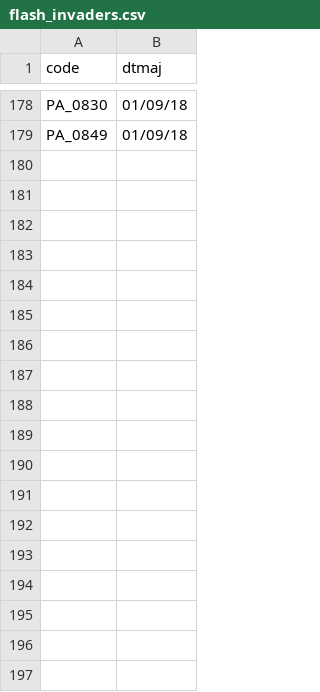
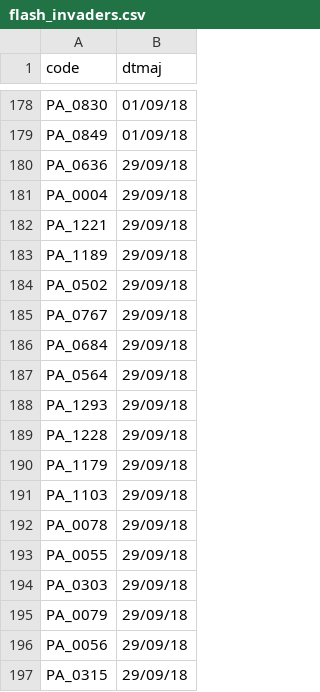
Before and after one commit to FleurLec/Invaders, a CSV file: data/flash_invaders.csv, drawn as a sheet; only a part is shown, gaps mark what is left out; the diff names each change by its address in the sheet, - before the commit and + after, or states it on an @@ line.

```diff
--- a/data/flash_invaders.csv
+++ b/data/flash_invaders.csv
+row 180: PA_0636 | 29/09/18
+row 181: PA_0004 | 29/09/18
+row 182: PA_1221 | 29/09/18
+row 183: PA_1189 | 29/09/18
+row 184: PA_0502 | 29/09/18
+row 185: PA_0767 | 29/09/18
+row 186: PA_0684 | 29/09/18
+row 187: PA_0564 | 29/09/18
+row 188: PA_1293 | 29/09/18
+row 189: PA_1228 | 29/09/18
+row 190: PA_1179 | 29/09/18
+row 191: PA_1103 | 29/09/18
+row 192: PA_0078 | 29/09/18
+row 193: PA_0055 | 29/09/18
+row 194: PA_0303 | 29/09/18
+row 195: PA_0079 | 29/09/18
+row 196: PA_0056 | 29/09/18
+row 197: PA_0315 | 29/09/18
```
Also changed, not shown: data/invader.add.csv, 3 other files.
